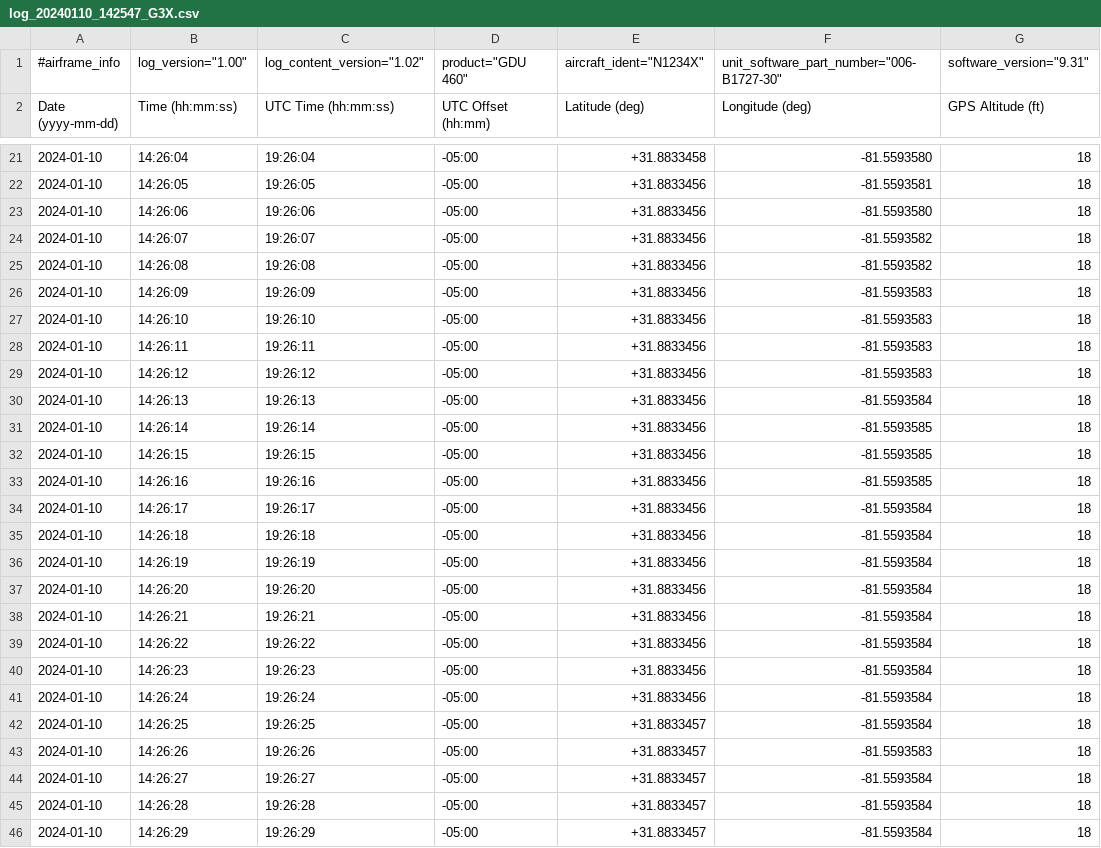
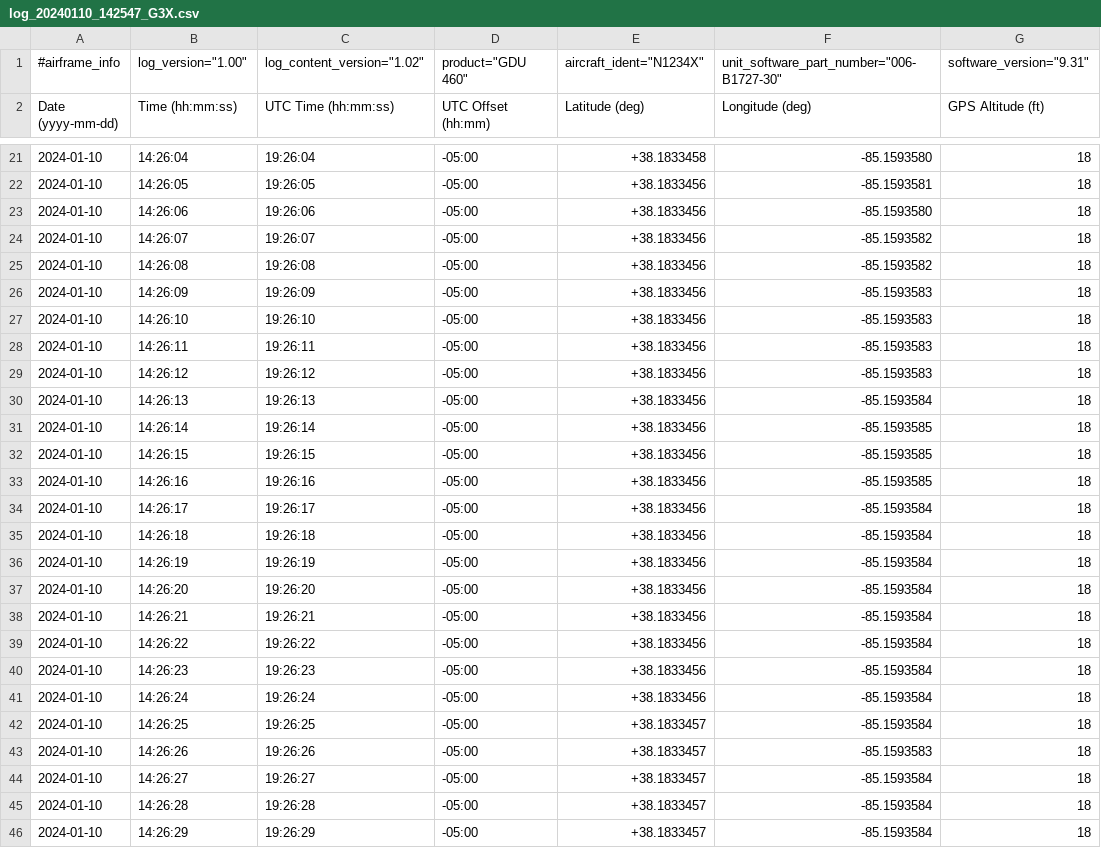
Before and after one commit to MechaSteve/Datalog4G300, a CSV file: SampleLogs/log_20240110_142547_G3X.csv, drawn as a sheet; only a part is shown, gaps mark what is left out; the diff covers the shown part only; the diff names each change by its address in the sheet, - before the commit and + after, or states it on an @@ line.

```diff
--- a/SampleLogs/log_20240110_142547_G3X.csv
+++ b/SampleLogs/log_20240110_142547_G3X.csv
-E21 (Latitude (deg)): +31.8833458
+E21 (Latitude (deg)): +38.1833458
-F21 (Longitude (deg)): -81.5593580
+F21 (Longitude (deg)): -85.1593580
-E22:E41 (Latitude (deg)): +31.8833456
+E22:E41 (Latitude (deg)): +38.1833456
-F22 (Longitude (deg)): -81.5593581
+F22 (Longitude (deg)): -85.1593581
-F23 (Longitude (deg)): -81.5593580
+F23 (Longitude (deg)): -85.1593580
-F24:F25 (Longitude (deg)): -81.5593582
+F24:F25 (Longitude (deg)): -85.1593582
-F26:F29 (Longitude (deg)): -81.5593583
+F26:F29 (Longitude (deg)): -85.1593583
-F30 (Longitude (deg)): -81.5593584
+F30 (Longitude (deg)): -85.1593584
-F31:F33 (Longitude (deg)): -81.5593585
+F31:F33 (Longitude (deg)): -85.1593585
-F34:F42 (Longitude (deg)): -81.5593584
+F34:F42 (Longitude (deg)): -85.1593584
-E42:E46 (Latitude (deg)): +31.8833457
+E42:E46 (Latitude (deg)): +38.1833457
-F43 (Longitude (deg)): -81.5593583
+F43 (Longitude (deg)): -85.1593583
-F44:F46 (Longitude (deg)): -81.5593584
+F44:F46 (Longitude (deg)): -85.1593584
```
Also changed, not shown: 62 edited cells elsewhere in this file.
